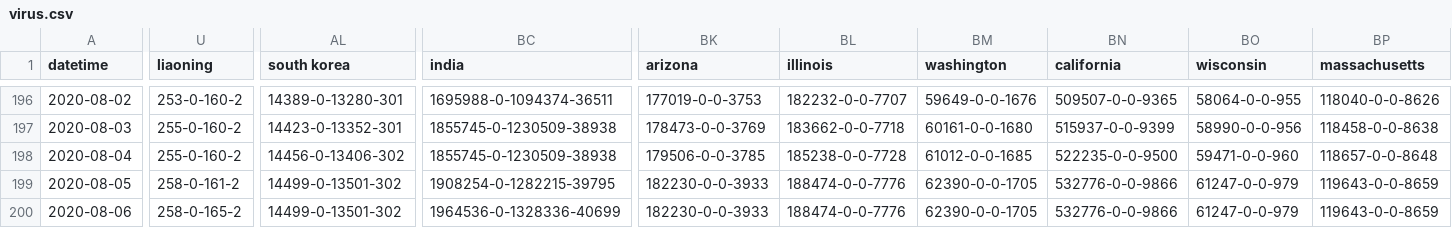
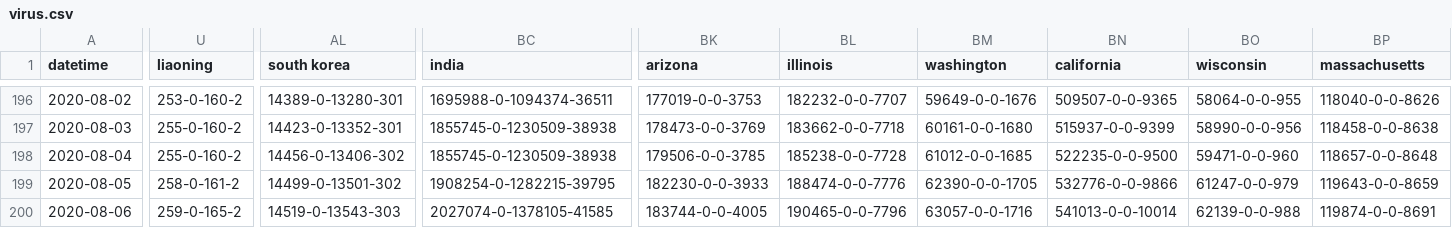
Before and after one commit to jakobzhao/virus, a CSV file: assets/virus.csv, drawn as a sheet; only a part is shown, gaps mark what is left out; the diff covers the shown part only; the diff names each change by its address in the sheet, - before the commit and + after, or states it on an @@ line.

Commit message:
data update 8/6 night

```diff
--- a/assets/virus.csv
+++ b/assets/virus.csv
-U200 (liaoning): 258-0-165-2
+U200 (liaoning): 259-0-165-2
-AL200 (south korea): 14499-0-13501-302
+AL200 (south korea): 14519-0-13543-303
-BC200 (india): 1964536-0-1328336-40699
+BC200 (india): 2027074-0-1378105-41585
-BK200 (arizona): 182230-0-0-3933
+BK200 (arizona): 183744-0-0-4005
-BL200 (illinois): 188474-0-0-7776
+BL200 (illinois): 190465-0-0-7796
-BM200 (washington): 62390-0-0-1705
+BM200 (washington): 63057-0-0-1716
-BN200 (california): 532776-0-0-9866
+BN200 (california): 541013-0-0-10014
-BO200 (wisconsin): 61247-0-0-979
+BO200 (wisconsin): 62139-0-0-988
-BP200 (massachusetts): 119643-0-0-8659
+BP200 (massachusetts): 119874-0-0-8691
```
Also changed, not shown: 50 edited cells elsewhere in this file, 2 other files.
